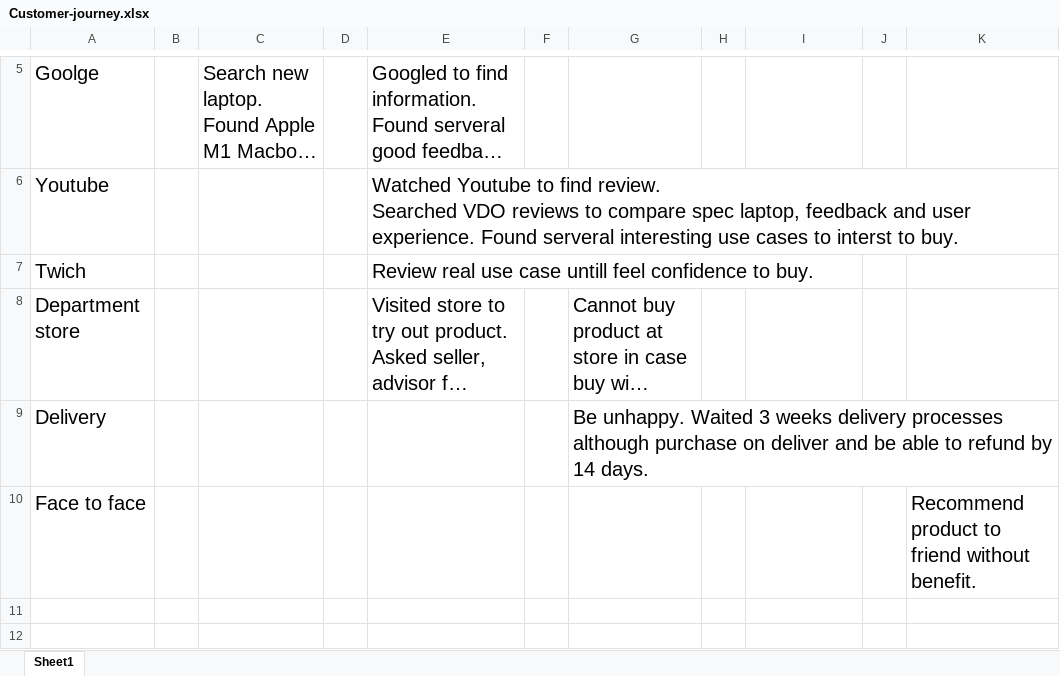
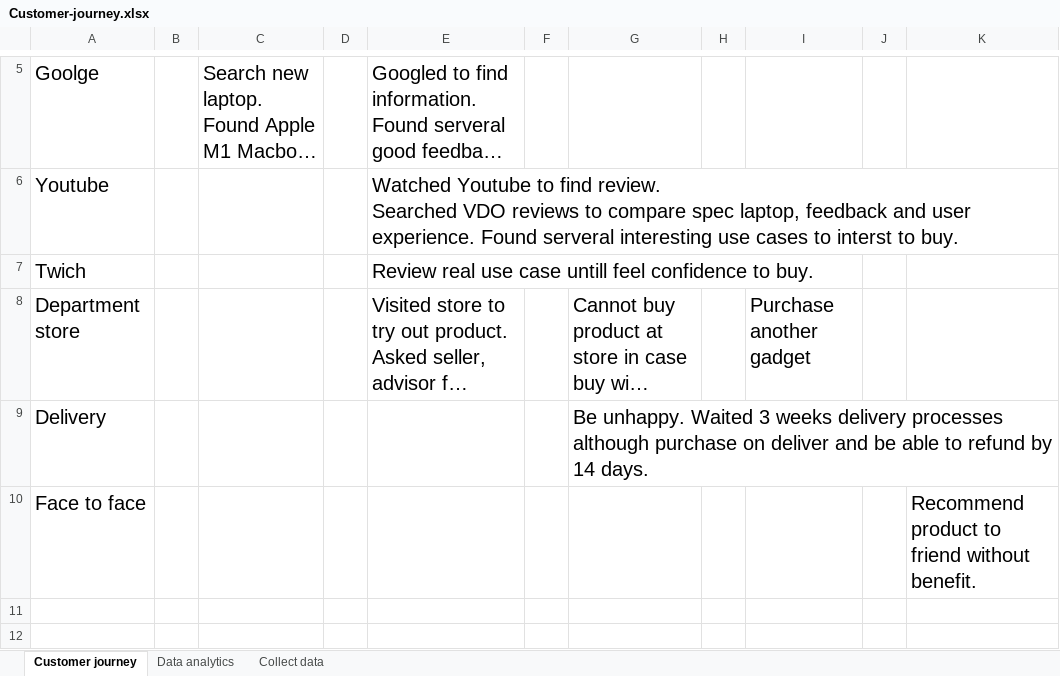
Before and after one commit to yakonaru/BADS7105, an Excel workbook: Homework 04 – Customer Journey/Customer-journey.xlsx, sheet Customer journey, drawn as a sheet; only a part is shown, gaps mark what is left out; long unchanged cells end in …; values as stored, in another font and other column widths than the file's, no borders; charts and pictures not drawn; the diff names each change by its address in the sheet, - before the commit and + after, or states it on an @@ line.

```diff
--- a/Homework 04 – Customer Journey/Customer-journey.xlsx (sheet Customer journey)
+++ b/Homework 04 – Customer Journey/Customer-journey.xlsx (sheet Customer journey)
-sheet tab: Sheet1
+sheet tab: Customer journey
+sheet tab: Data analytics
+sheet tab: Collect data
-I8: (empty)
+I8: Purchase another gadget
```
Also changed, not shown: charts or pictures, 4 other files.
